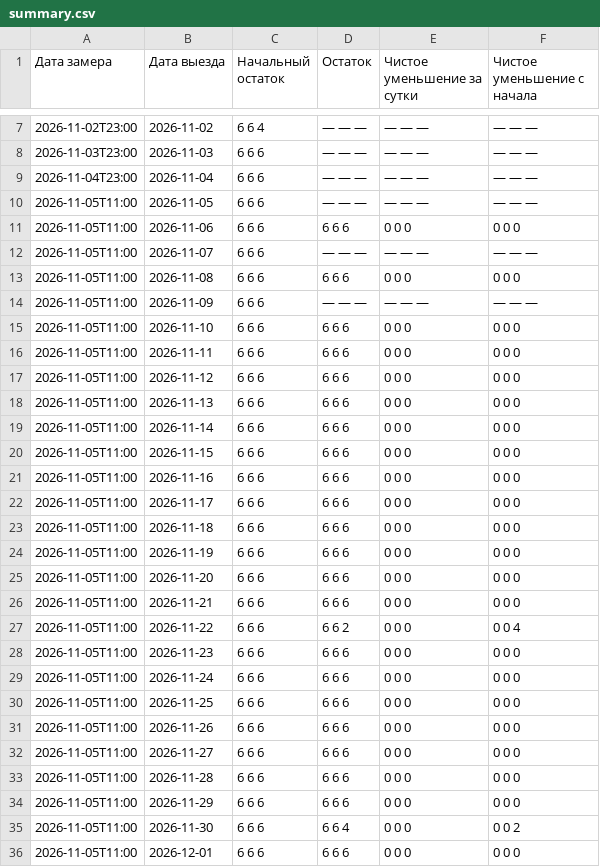
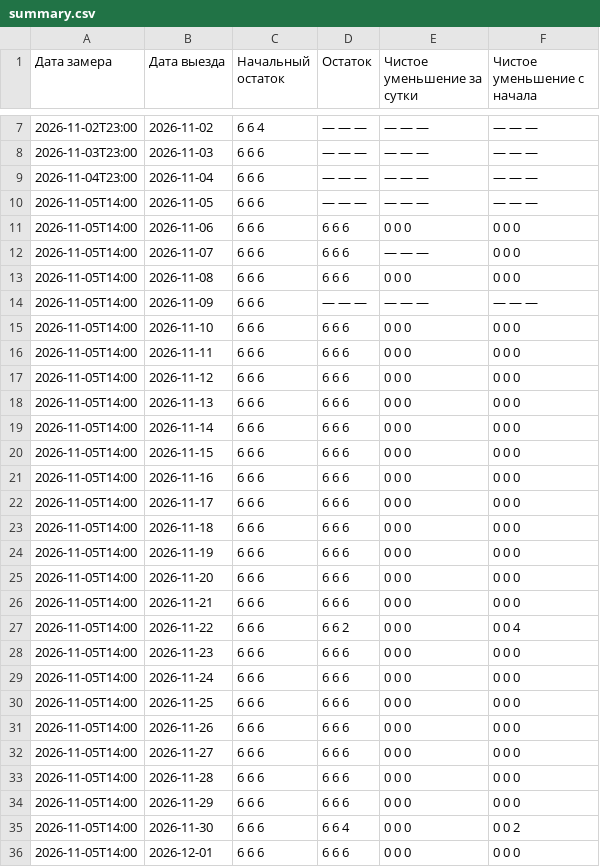
Before and after one commit to AntonioSkin/tripster-visitors-monitor, a CSV file: data/calendar_history/96862/summary.csv, drawn as a sheet; only a part is shown, gaps mark what is left out; the diff covers the shown part only.

```diff
--- a/data/calendar_history/96862/summary.csv
+++ b/data/calendar_history/96862/summary.csv
@@ -9,28 +9,28 @@
 2026-11-04T23:00,2026-11-04,6 6 6,— — —,— — —,— — —
-2026-11-05T11:00,2026-11-05,6 6 6,— — —,— — —,— — —
-2026-11-05T11:00,2026-11-06,6 6 6,6 6 6,0 0 0,0 0 0
-2026-11-05T11:00,2026-11-07,6 6 6,— — —,— — —,— — —
-2026-11-05T11:00,2026-11-08,6 6 6,6 6 6,0 0 0,0 0 0
-2026-11-05T11:00,2026-11-09,6 6 6,— — —,— — —,— — —
-2026-11-05T11:00,2026-11-10,6 6 6,6 6 6,0 0 0,0 0 0
-2026-11-05T11:00,2026-11-11,6 6 6,6 6 6,0 0 0,0 0 0
-2026-11-05T11:00,2026-11-12,6 6 6,6 6 6,0 0 0,0 0 0
-2026-11-05T11:00,2026-11-13,6 6 6,6 6 6,0 0 0,0 0 0
-2026-11-05T11:00,2026-11-14,6 6 6,6 6 6,0 0 0,0 0 0
-2026-11-05T11:00,2026-11-15,6 6 6,6 6 6,0 0 0,0 0 0
-2026-11-05T11:00,2026-11-16,6 6 6,6 6 6,0 0 0,0 0 0
-2026-11-05T11:00,2026-11-17,6 6 6,6 6 6,0 0 0,0 0 0
-2026-11-05T11:00,2026-11-18,6 6 6,6 6 6,0 0 0,0 0 0
-2026-11-05T11:00,2026-11-19,6 6 6,6 6 6,0 0 0,0 0 0
-2026-11-05T11:00,2026-11-20,6 6 6,6 6 6,0 0 0,0 0 0
-2026-11-05T11:00,2026-11-21,6 6 6,6 6 6,0 0 0,0 0 0
-2026-11-05T11:00,2026-11-22,6 6 6,6 6 2,0 0 0,0 0 4
-2026-11-05T11:00,2026-11-23,6 6 6,6 6 6,0 0 0,0 0 0
-2026-11-05T11:00,2026-11-24,6 6 6,6 6 6,0 0 0,0 0 0
-2026-11-05T11:00,2026-11-25,6 6 6,6 6 6,0 0 0,0 0 0
-2026-11-05T11:00,2026-11-26,6 6 6,6 6 6,0 0 0,0 0 0
-2026-11-05T11:00,2026-11-27,6 6 6,6 6 6,0 0 0,0 0 0
-2026-11-05T11:00,2026-11-28,6 6 6,6 6 6,0 0 0,0 0 0
-2026-11-05T11:00,2026-11-29,6 6 6,6 6 6,0 0 0,0 0 0
-2026-11-05T11:00,2026-11-30,6 6 6,6 6 4,0 0 0,0 0 2
-2026-11-05T11:00,2026-12-01,6 6 6,6 6 6,0 0 0,0 0 0
+2026-11-05T14:00,2026-11-05,6 6 6,— — —,— — —,— — —
+2026-11-05T14:00,2026-11-06,6 6 6,6 6 6,0 0 0,0 0 0
+2026-11-05T14:00,2026-11-07,6 6 6,6 6 6,— — —,0 0 0
+2026-11-05T14:00,2026-11-08,6 6 6,6 6 6,0 0 0,0 0 0
+2026-11-05T14:00,2026-11-09,6 6 6,— — —,— — —,— — —
+2026-11-05T14:00,2026-11-10,6 6 6,6 6 6,0 0 0,0 0 0
+2026-11-05T14:00,2026-11-11,6 6 6,6 6 6,0 0 0,0 0 0
+2026-11-05T14:00,2026-11-12,6 6 6,6 6 6,0 0 0,0 0 0
+2026-11-05T14:00,2026-11-13,6 6 6,6 6 6,0 0 0,0 0 0
+2026-11-05T14:00,2026-11-14,6 6 6,6 6 6,0 0 0,0 0 0
+2026-11-05T14:00,2026-11-15,6 6 6,6 6 6,0 0 0,0 0 0
+2026-11-05T14:00,2026-11-16,6 6 6,6 6 6,0 0 0,0 0 0
+2026-11-05T14:00,2026-11-17,6 6 6,6 6 6,0 0 0,0 0 0
+2026-11-05T14:00,2026-11-18,6 6 6,6 6 6,0 0 0,0 0 0
+2026-11-05T14:00,2026-11-19,6 6 6,6 6 6,0 0 0,0 0 0
+2026-11-05T14:00,2026-11-20,6 6 6,6 6 6,0 0 0,0 0 0
+2026-11-05T14:00,2026-11-21,6 6 6,6 6 6,0 0 0,0 0 0
+2026-11-05T14:00,2026-11-22,6 6 6,6 6 2,0 0 0,0 0 4
+2026-11-05T14:00,2026-11-23,6 6 6,6 6 6,0 0 0,0 0 0
+2026-11-05T14:00,2026-11-24,6 6 6,6 6 6,0 0 0,0 0 0
+2026-11-05T14:00,2026-11-25,6 6 6,6 6 6,0 0 0,0 0 0
+2026-11-05T14:00,2026-11-26,6 6 6,6 6 6,0 0 0,0 0 0
+2026-11-05T14:00,2026-11-27,6 6 6,6 6 6,0 0 0,0 0 0
+2026-11-05T14:00,2026-11-28,6 6 6,6 6 6,0 0 0,0 0 0
+2026-11-05T14:00,2026-11-29,6 6 6,6 6 6,0 0 0,0 0 0
+2026-11-05T14:00,2026-11-30,6 6 6,6 6 4,0 0 0,0 0 2
+2026-11-05T14:00,2026-12-01,6 6 6,6 6 6,0 0 0,0 0 0
```
Also changed, not shown: 152 edited cells elsewhere in this file, data/calendar_history/51192/summary.csv, data/calendar_history/dmitry/summary.csv, 24 other files.
